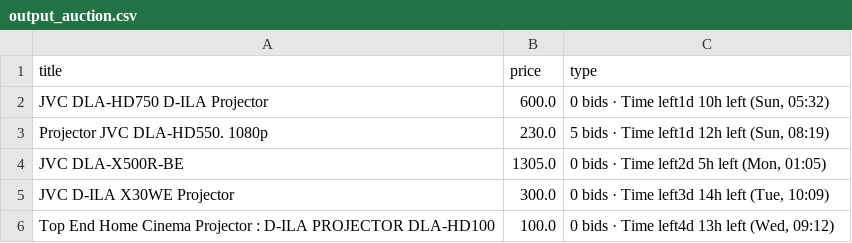
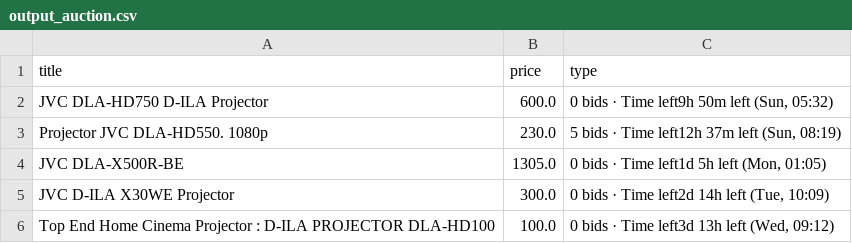
Before and after one commit to LFCottrell/Ebay_JVC, a CSV file: output_auction.csv, drawn as a sheet.

```diff
--- a/output_auction.csv
+++ b/output_auction.csv
@@ -1,6 +1,6 @@
 title,price,type
-JVC DLA-HD750 D-ILA Projector,600.0,"0 bids · Time left1d 10h left (Sun, 05:32)"
-Projector JVC DLA-HD550.   1080p,230.0,"5 bids · Time left1d 12h left (Sun, 08:19)"
-JVC DLA-X500R-BE,1305.0,"0 bids · Time left2d 5h left (Mon, 01:05)"
-JVC D-ILA X30WE Projector,300.0,"0 bids · Time left3d 14h left (Tue, 10:09)"
-Top End Home Cinema Projector : D-ILA PROJECTOR DLA-HD100,100.0,"0 bids · Time left4d 13h left (Wed, 09:12)"
+JVC DLA-HD750 D-ILA Projector,600.0,"0 bids · Time left9h 50m left (Sun, 05:32)"
+Projector JVC DLA-HD550.   1080p,230.0,"5 bids · Time left12h 37m left (Sun, 08:19)"
+JVC DLA-X500R-BE,1305.0,"0 bids · Time left1d 5h left (Mon, 01:05)"
+JVC D-ILA X30WE Projector,300.0,"0 bids · Time left2d 14h left (Tue, 10:09)"
+Top End Home Cinema Projector : D-ILA PROJECTOR DLA-HD100,100.0,"0 bids · Time left3d 13h left (Wed, 09:12)"
```
Also changed, not shown: 2 other files.
